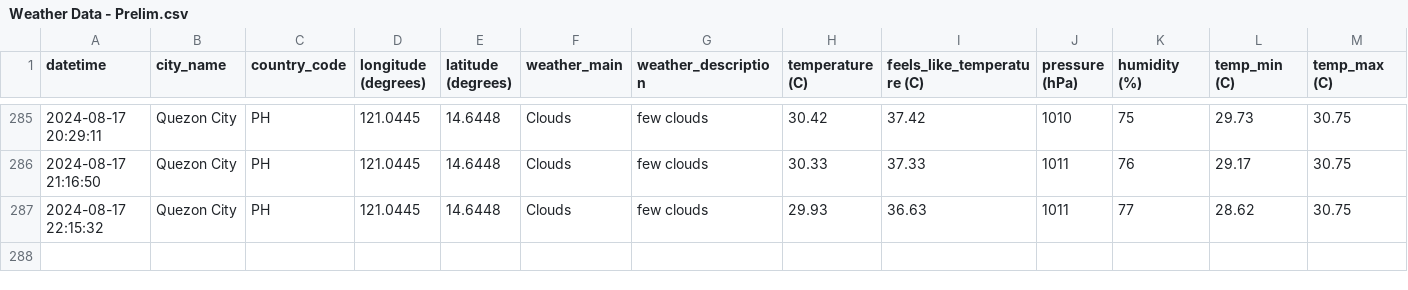
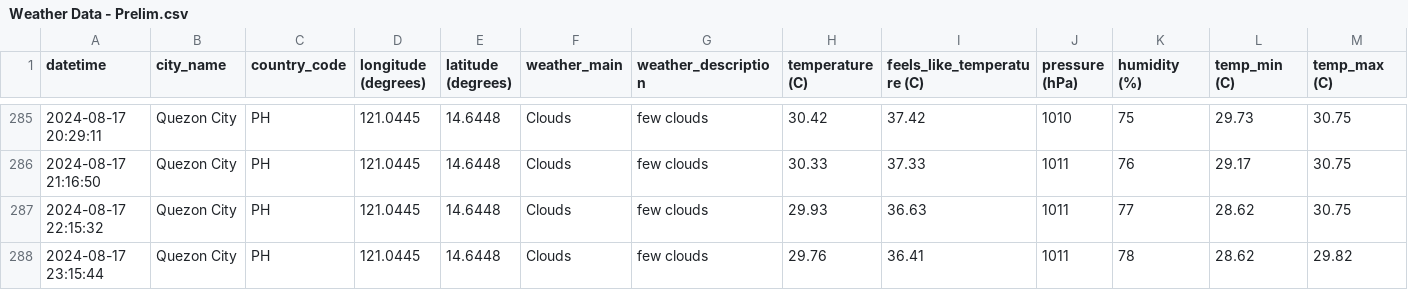
Before and after one commit to marksm88/weather-data, a CSV file: Weather Data - Prelim.csv, drawn as a sheet; only a part is shown, gaps mark what is left out; rows hold the shown columns only; the diff names each change by its address in the sheet, - before the commit and + after, or states it on an @@ line.

```diff
--- a/Weather Data - Prelim.csv
+++ b/Weather Data - Prelim.csv
+row 288: 2024-08-17 23:15:44 | Quezon City | PH | 121.0445 | 14.6448 | Clouds | few clouds | 29.76 | 36.41 | 1011 | 78 | 28.62 | 29.82
```
Also changed, not shown: Weather Data - Current.csv.
